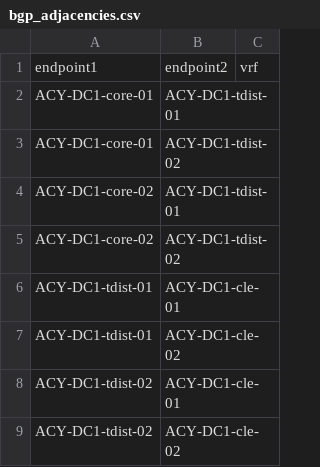
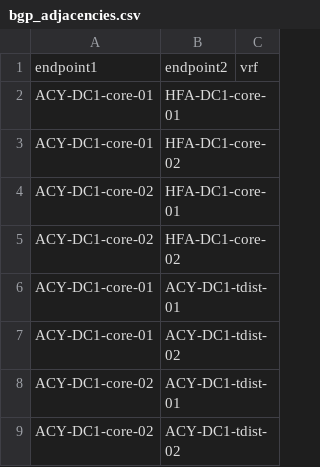
Before and after one commit to davetegtmeier/network-config-engine, a CSV file: data/bgp_adjacencies.csv, drawn as a sheet; only a part is shown; the shorter side is filled out with more unchanged rows.

Commit message:
Generate unique route-map names from BGP adjacencies

```diff
--- a/data/bgp_adjacencies.csv
+++ b/data/bgp_adjacencies.csv
@@ -1,2 +1,6 @@
 endpoint1,endpoint2,vrf
+ACY-DC1-core-01,HFA-DC1-core-01,
+ACY-DC1-core-01,HFA-DC1-core-02,
+ACY-DC1-core-02,HFA-DC1-core-01,
+ACY-DC1-core-02,HFA-DC1-core-02,
 ACY-DC1-core-01,ACY-DC1-tdist-01,
```
Also changed, not shown: 3 other files.
